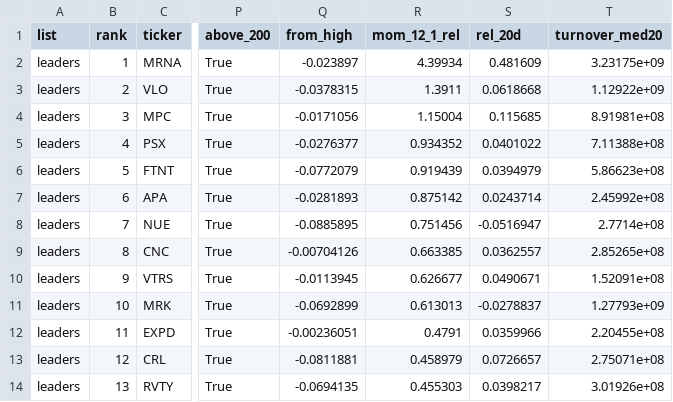
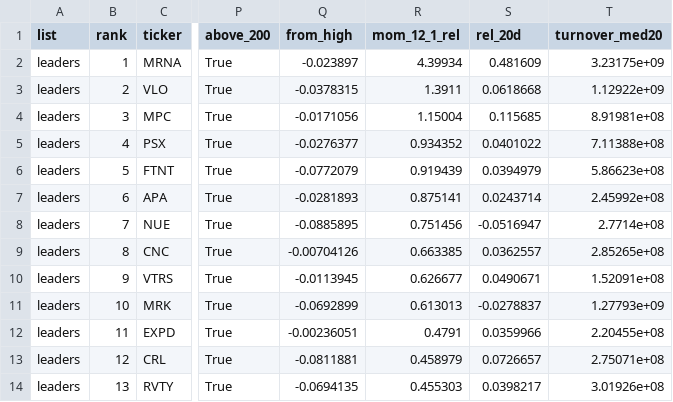
Before and after one commit to timzwang/ft-game, a CSV file: scan/latest.csv, drawn as a sheet; only a part is shown, gaps mark what is left out; the diff names each change by its address in the sheet, - before the commit and + after, or states it on an @@ line.

```diff
--- a/scan/latest.csv
+++ b/scan/latest.csv
-R7 (mom_12_1_rel): 0.875142
+R7 (mom_12_1_rel): 0.875141
```
Also changed, not shown: 4 other files.
